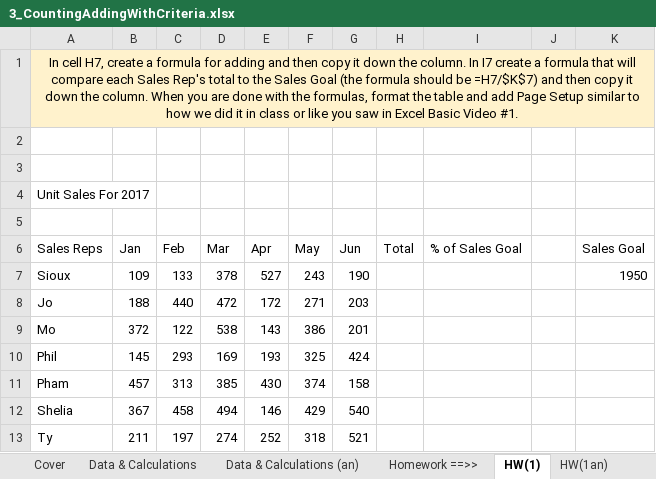
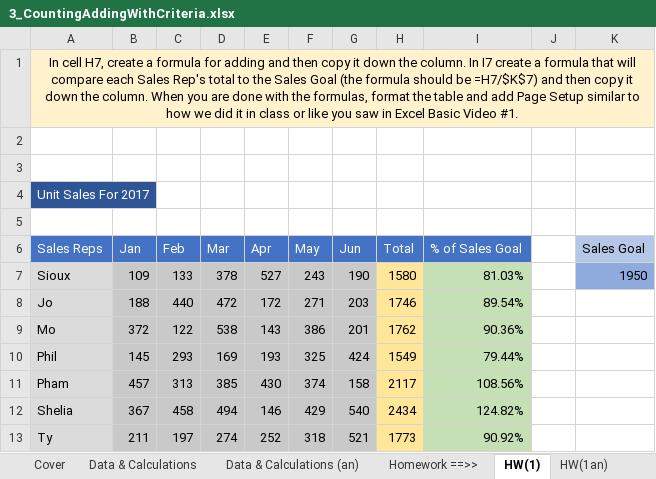
Before and after one commit to BirunSID/Learning-Log, an Excel workbook: 3_Projects_and_Labs/2_MS_Excel/1_ExcelIsfu_lab/3_CountingAddingWithCriteria.xlsx, sheet HW(1), drawn as a sheet; values as stored, in another font and other column widths than the file's, no borders; the diff names each change by its address in the sheet, - before the commit and + after, or states it on an @@ line.

```diff
--- a/3_Projects_and_Labs/2_MS_Excel/1_ExcelIsfu_lab/3_CountingAddingWithCriteria.xlsx (sheet HW(1))
+++ b/3_Projects_and_Labs/2_MS_Excel/1_ExcelIsfu_lab/3_CountingAddingWithCriteria.xlsx (sheet HW(1))
@@ A4 text colour: black → #FFFFFF, fill: none → #2F5597 @@
@@ A6:I6 fill: none → #4472C4, text colour: black → #FFFFFF @@
-K6 fill: none
+K6 fill: #B4C7E7
-A7:A13 fill: none
+A7:A13 fill: #DBDBDB
-B7:G13 fill: none
+B7:G13 fill: #C9C9C9
-H7 (Total): (empty)
+H7 (Total): 1580
-H7:H13 fill: none
+H7:H13 fill: #FFE699
-I7 (% of Sales Goal): (empty)
+I7 (% of Sales Goal): 81.03%
-I7:I13 fill: none
+I7:I13 fill: #C5E0B4
-K7 fill: none
+K7 fill: #8FAADC
-H8 (Total): (empty)
+H8 (Total): 1746
-I8 (% of Sales Goal): (empty)
+I8 (% of Sales Goal): 89.54%
-H9 (Total): (empty)
+H9 (Total): 1762
-I9 (% of Sales Goal): (empty)
+I9 (% of Sales Goal): 90.36%
-H10 (Total): (empty)
+H10 (Total): 1549
-I10 (% of Sales Goal): (empty)
+I10 (% of Sales Goal): 79.44%
-H11 (Total): (empty)
+H11 (Total): 2117
-I11 (% of Sales Goal): (empty)
+I11 (% of Sales Goal): 108.56%
-H12 (Total): (empty)
+H12 (Total): 2434
-I12 (% of Sales Goal): (empty)
+I12 (% of Sales Goal): 124.82%
-H13 (Total): (empty)
+H13 (Total): 1773
-I13 (% of Sales Goal): (empty)
+I13 (% of Sales Goal): 90.92%
```
Also changed, not shown: sheet HW(2), charts or pictures, 3_Projects_and_Labs/2_MS_Excel/1_ExcelIsfu_lab/6-8-QATKeyboardsDefaultAlign.xlsx, 21 other files.
